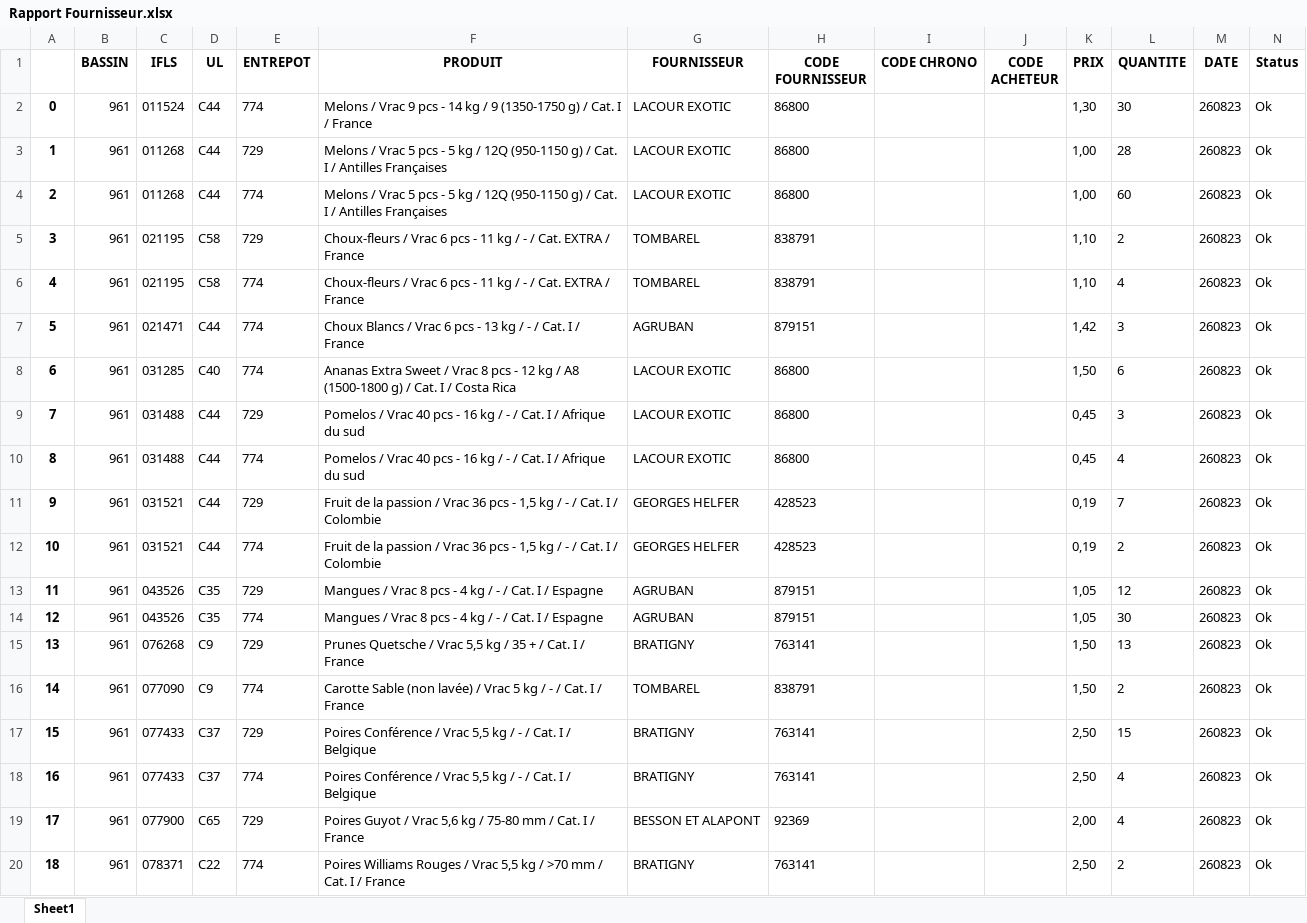
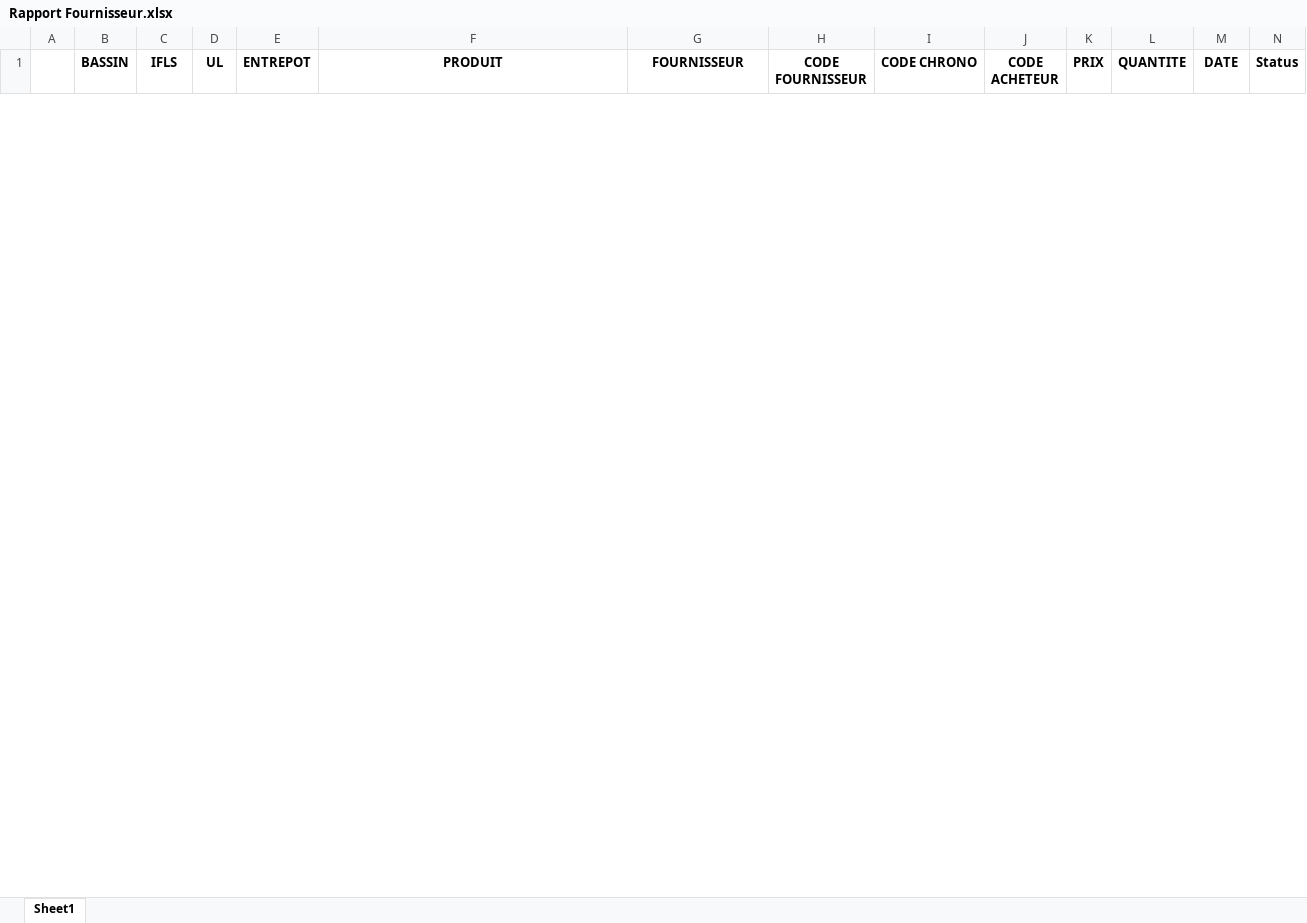
Before and after one commit to Nocimaa/eurofel_tools, an Excel workbook: src/Rapport Fournisseur.xlsx, sheet Sheet1, drawn as a sheet; only a part is shown; values as stored, in another font and other column widths than the file's, no borders; removed rows and columns are numbered as before the commit, all else as after; the diff covers the shown part only; the diff names each change by its address in the sheet, - before the commit and + after, or states it on an @@ line.

```diff
--- a/src/Rapport Fournisseur.xlsx (sheet Sheet1)
+++ b/src/Rapport Fournisseur.xlsx (sheet Sheet1)
-row 2: 0 | 961 | 011524 | C44 | 774 | Melons / Vrac 9 pcs - 14 kg / 9 (1350-1750 g) / Cat. I / France | LACOUR EXOTIC | 86800 |  |  | 1,30 | 30 | 260823 | Ok
-row 3: 1 | 961 | 011268 | C44 | 729 | Melons / Vrac 5 pcs - 5 kg / 12Q (950-1150 g) / Cat. I / Antilles Françaises | LACOUR EXOTIC | 86800 |  |  | 1,00 | 28 | 260823 | Ok
-row 4: 2 | 961 | 011268 | C44 | 774 | Melons / Vrac 5 pcs - 5 kg / 12Q (950-1150 g) / Cat. I / Antilles Françaises | LACOUR EXOTIC | 86800 |  |  | 1,00 | 60 | 260823 | Ok
-row 5: 3 | 961 | 021195 | C58 | 729 | Choux-fleurs / Vrac 6 pcs - 11 kg / - / Cat. EXTRA / France | TOMBAREL | 838791 |  |  | 1,10 | 2 | 260823 | Ok
-row 6: 4 | 961 | 021195 | C58 | 774 | Choux-fleurs / Vrac 6 pcs - 11 kg / - / Cat. EXTRA / France | TOMBAREL | 838791 |  |  | 1,10 | 4 | 260823 | Ok
-row 7: 5 | 961 | 021471 | C44 | 774 | Choux Blancs / Vrac 6 pcs - 13 kg / - / Cat. I / France | AGRUBAN | 879151 |  |  | 1,42 | 3 | 260823 | Ok
-row 8: 6 | 961 | 031285 | C40 | 774 | Ananas Extra Sweet / Vrac 8 pcs - 12 kg / A8 (1500-1800 g) / Cat. I / Costa Rica | LACOUR EXOTIC | 86800 |  |  | 1,50 | 6 | 260823 | Ok
-row 9: 7 | 961 | 031488 | C44 | 729 | Pomelos / Vrac 40 pcs - 16 kg / - / Cat. I / Afrique du sud | LACOUR EXOTIC | 86800 |  |  | 0,45 | 3 | 260823 | Ok
-row 10: 8 | 961 | 031488 | C44 | 774 | Pomelos / Vrac 40 pcs - 16 kg / - / Cat. I / Afrique du sud | LACOUR EXOTIC | 86800 |  |  | 0,45 | 4 | 260823 | Ok
-row 11: 9 | 961 | 031521 | C44 | 729 | Fruit de la passion / Vrac 36 pcs - 1,5 kg / - / Cat. I / Colombie | GEORGES HELFER | 428523 |  |  | 0,19 | 7 | 260823 | Ok
-row 12: 10 | 961 | 031521 | C44 | 774 | Fruit de la passion / Vrac 36 pcs - 1,5 kg / - / Cat. I / Colombie | GEORGES HELFER | 428523 |  |  | 0,19 | 2 | 260823 | Ok
-row 13: 11 | 961 | 043526 | C35 | 729 | Mangues / Vrac 8 pcs - 4 kg / - / Cat. I / Espagne | AGRUBAN | 879151 |  |  | 1,05 | 12 | 260823 | Ok
-row 14: 12 | 961 | 043526 | C35 | 774 | Mangues / Vrac 8 pcs - 4 kg / - / Cat. I / Espagne | AGRUBAN | 879151 |  |  | 1,05 | 30 | 260823 | Ok
-row 15: 13 | 961 | 076268 | C9 | 729 | Prunes Quetsche / Vrac 5,5 kg / 35 + / Cat. I / France | BRATIGNY | 763141 |  |  | 1,50 | 13 | 260823 | Ok
-row 16: 14 | 961 | 077090 | C9 | 774 | Carotte Sable (non lavée) / Vrac 5 kg / - / Cat. I / France | TOMBAREL | 838791 |  |  | 1,50 | 2 | 260823 | Ok
-row 17: 15 | 961 | 077433 | C37 | 729 | Poires Conférence / Vrac 5,5 kg / - / Cat. I / Belgique | BRATIGNY | 763141 |  |  | 2,50 | 15 | 260823 | Ok
-row 18: 16 | 961 | 077433 | C37 | 774 | Poires Conférence / Vrac 5,5 kg / - / Cat. I / Belgique | BRATIGNY | 763141 |  |  | 2,50 | 4 | 260823 | Ok
-row 19: 17 | 961 | 077900 | C65 | 729 | Poires Guyot / Vrac 5,6 kg / 75-80 mm / Cat. I / France | BESSON ET ALAPONT | 92369 |  |  | 2,00 | 4 | 260823 | Ok
-row 20: 18 | 961 | 078371 | C22 | 774 | Poires Williams Rouges / Vrac 5,5 kg / >70 mm / Cat. I / France | BRATIGNY | 763141 |  |  | 2,50 | 2 | 260823 | Ok
```
Also changed, not shown: 20 added rows and 76 removed rows elsewhere in this sheet, src/Rapport Magasin.xlsx, src/Rapport Tarif.xlsx, 13 other files.
